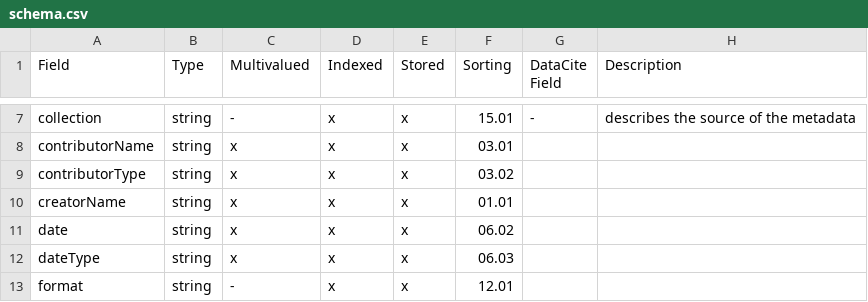
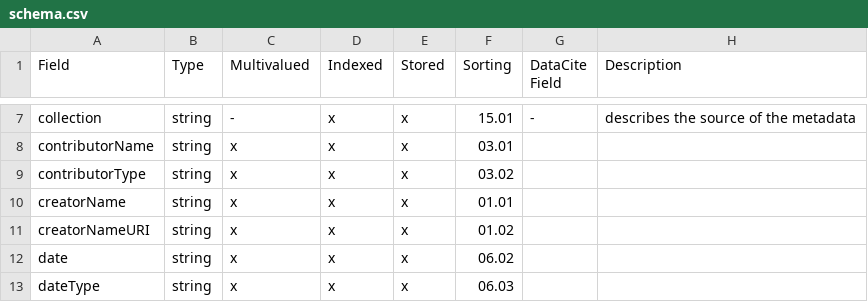
Before and after one commit to subhh/HOS-MetadataTransformations, a CSV file: cfg/solr/schema.csv, drawn as a sheet; only a part is shown, gaps mark what is left out; the shorter side is filled out with more unchanged rows.

Commit message:
new data source: zenodo-tuhh #20

```diff
--- a/cfg/solr/schema.csv
+++ b/cfg/solr/schema.csv
@@ -10,2 +10,3 @@ contributorType,string,x,x,x,03.02,,
 creatorName,string,x,x,x,01.01,,
+creatorNameURI,string,x,x,x,01.02,,
 date,string,x,x,x,06.02,,
```
Also changed, not shown: 13 other files.
